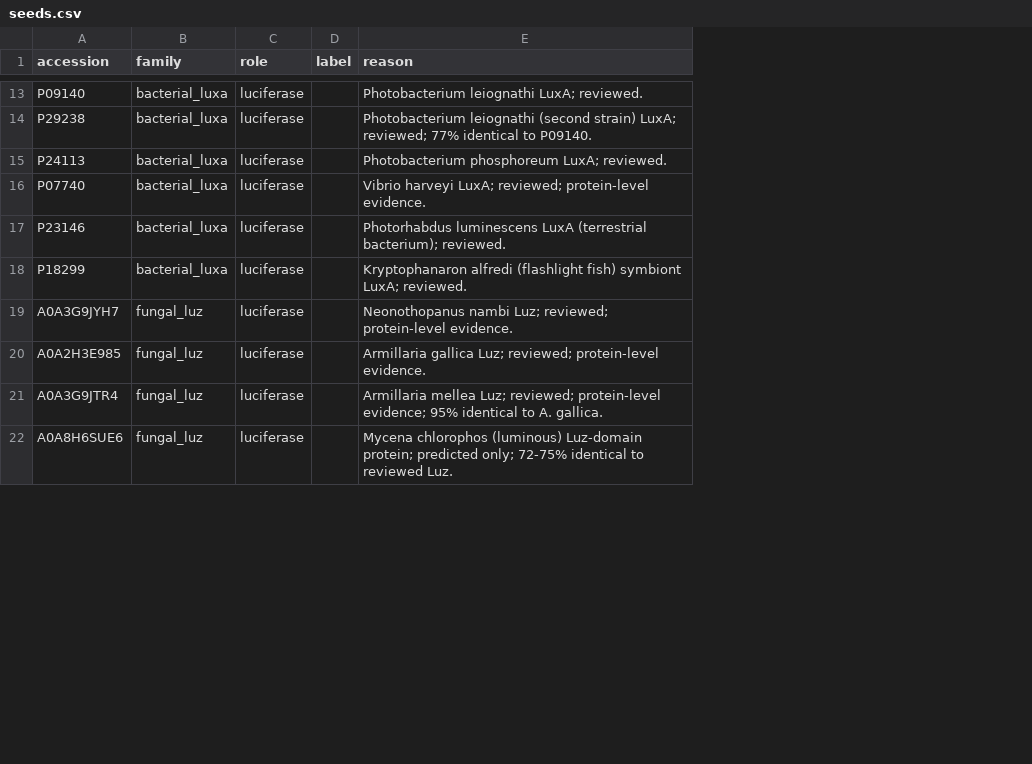
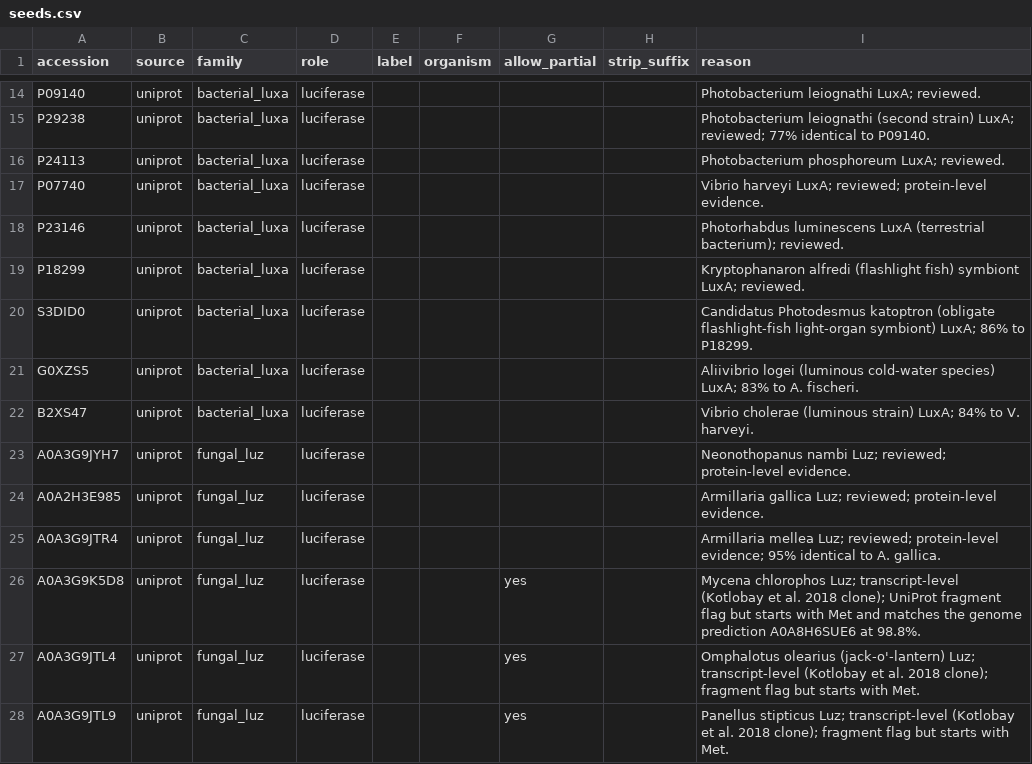
Before and after one commit to nanfaweb/Luciferase-Convergent-Evolution, a CSV file: data/seeds.csv, drawn as a sheet; only a part is shown, gaps mark what is left out; addresses are those after the commit; the diff covers the shown part only; the diff names each change by its address in the sheet, - before the commit and + after, or states it on an @@ line.

```diff
--- a/data/seeds.csv
+++ b/data/seeds.csv
+column B (source), rows 14-19: all uniprot; rows 23-26: all uniprot
+column F (organism), empty
+column G (allow_partial), row 26: yes
+column H (strip_suffix), empty
+row 20: S3DID0 | uniprot | bacterial_luxa | luciferase |  |  |  |  | Candidatus Photodesmus katoptron (obligate flashlight-fish light-organ symbiont) LuxA; 86% to P18299.
+row 21: G0XZS5 | uniprot | bacterial_luxa | luciferase |  |  |  |  | Aliivibrio logei (luminous cold-water species) LuxA; 83% to A. fischeri.
+row 22: B2XS47 | uniprot | bacterial_luxa | luciferase |  |  |  |  | Vibrio cholerae (luminous strain) LuxA; 84% to V. harveyi.
-A26 (accession): A0A8H6SUE6
+A26 (accession): A0A3G9K5D8
-I26 (reason): Mycena chlorophos (luminous) Luz-domain protein; predicted only; 72-75% identical to reviewed Luz.
+I26 (reason): Mycena chlorophos Luz; transcript-level (Kotlobay et al. 2018 clone); UniProt fragment flag but starts with Met and matches the genome prediction A0A8H6SUE6 at 98.8%.
+row 27: A0A3G9JTL4 | uniprot | fungal_luz | luciferase |  |  | yes |  | Omphalotus olearius (jack-o'-lantern) Luz; transcript-level (Kotlobay et al. 2018 clone); fragment flag but starts with Met.
+row 28: A0A3G9JTL9 | uniprot | fungal_luz | luciferase |  |  | yes |  | Panellus stipticus Luz; transcript-level (Kotlobay et al. 2018 clone); fragment flag but starts with Met.
```
Also changed, not shown: 5 added rows and 7 edited cells elsewhere in this file, 22 other files.
